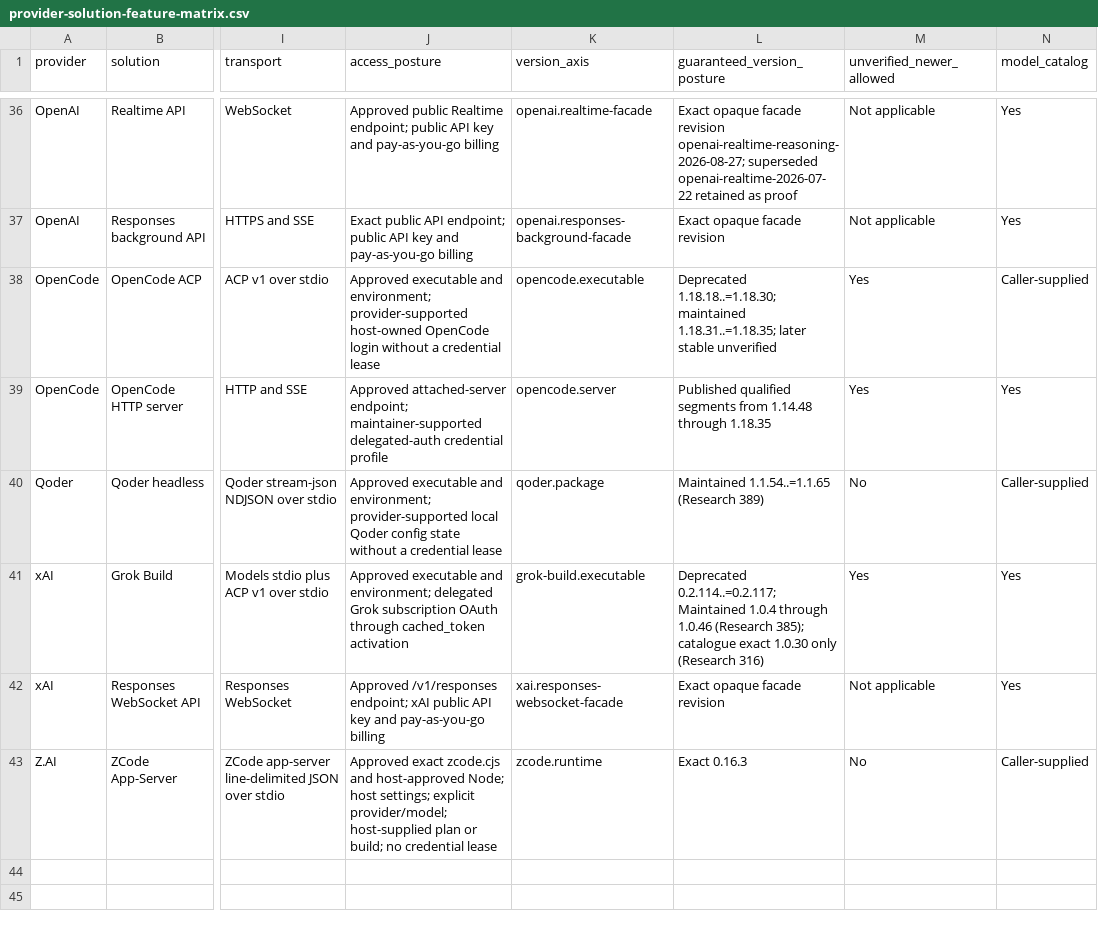
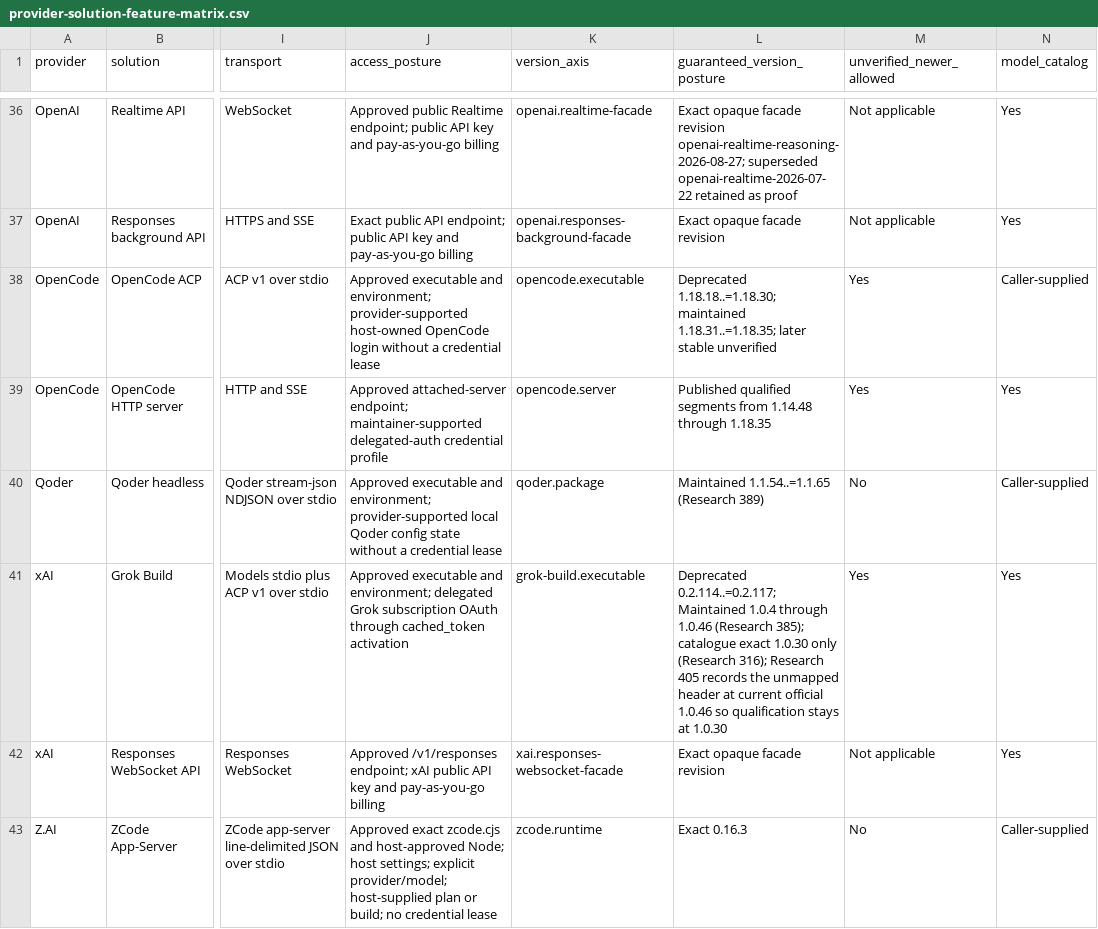
Before and after one commit to inflatable-cookie/swallowtail, a CSV file: docs/guides/provider-solution-feature-matrix.csv, drawn as a sheet; only a part is shown, gaps mark what is left out; the diff names each change by its address in the sheet, - before the commit and + after, or states it on an @@ line.

Commit message:
130: freeze Grok Build catalogue 1.0.46 identity stop

```diff
--- a/docs/guides/provider-solution-feature-matrix.csv
+++ b/docs/guides/provider-solution-feature-matrix.csv
-L41 (guaranteed_version_posture): …only (Research 316)
+L41 (guaranteed_version_posture): …only (Research 316); Research 405 records the unmapped header at current official 1.0.46 so qualification stays at 1.0.30
```
Also changed, not shown: 13 other files.
